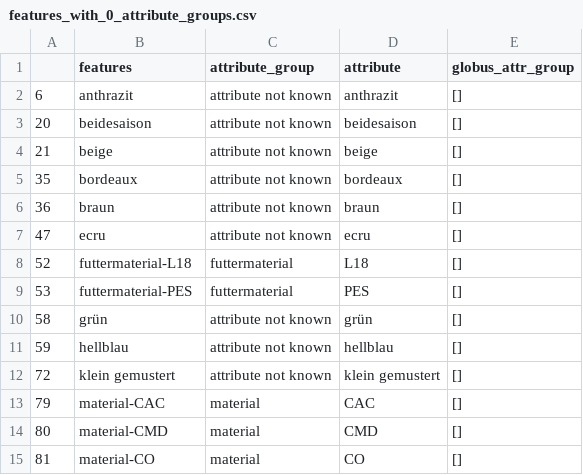
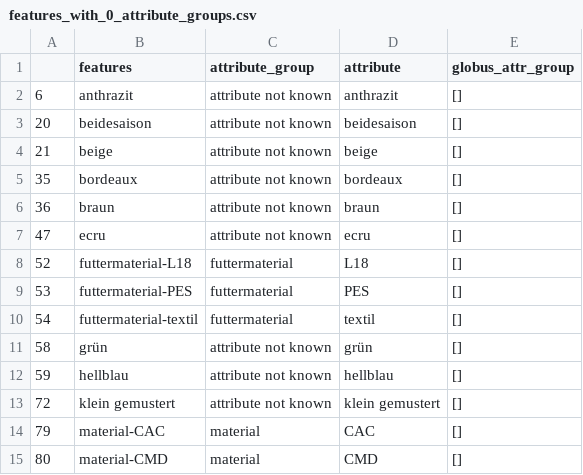
Before and after one commit to sethdow/globus_project, a CSV file: 4_post_processing/features_with_0_attribute_groups.csv, drawn as a sheet; only a part is shown; the shorter side is filled out with more unchanged rows; the diff names each change by its address in the sheet, - before the commit and + after, or states it on an @@ line.

```diff
--- a/4_post_processing/features_with_0_attribute_groups.csv
+++ b/4_post_processing/features_with_0_attribute_groups.csv
+row 10: 54 | futtermaterial-textil | futtermaterial | textil | []
```
Also changed, not shown: 4_post_processing/features_mapped_to_globus_attribute_groups.csv, 4_post_processing/features_with_multiple_attribute_groups.csv, 20 other files.
